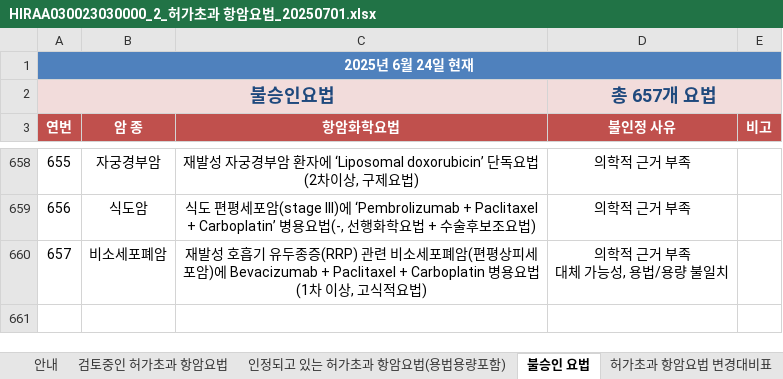
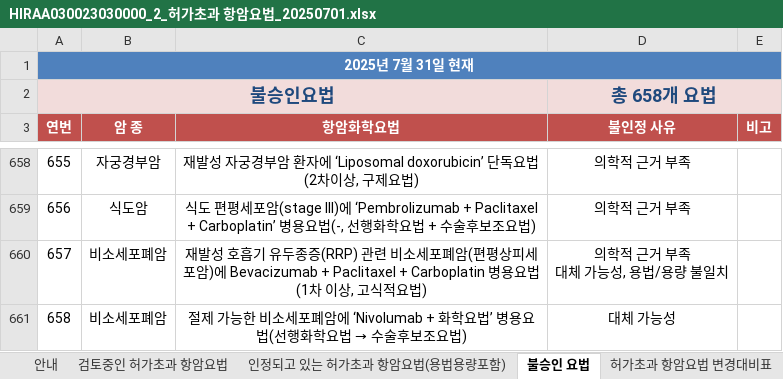
Before and after one commit to hilini/Chatbot_project, an Excel workbook: server/data/raw/HIRAA030023030000_2_허가초과 항암요법_20250701.xlsx, sheet 불승인 요법, drawn as a sheet; only a part is shown, gaps mark what is left out; values as stored, in another font and other column widths than the file's, no borders; the diff names each change by its address in the sheet, - before the commit and + after, or states it on an @@ line.

```diff
--- a/server/data/raw/HIRAA030023030000_2_허가초과 항암요법_20250701.xlsx (sheet 불승인 요법)
+++ b/server/data/raw/HIRAA030023030000_2_허가초과 항암요법_20250701.xlsx (sheet 불승인 요법)
@@ column A (연번) renumbered in row 1 @@
-D2 (불인정 사유): 총 657개 요법
+D2 (불인정 사유): 총 658개 요법
+row 661: 658 | 비소세포폐암 | 절제 가능한 비소세포폐암에 ‘Nivolumab + 화학요법’ 병용요법(선행화학요법 → 수술후보조요법) | 대체 가능성
```
Also changed, not shown: sheet 인정되고 있는 허가초과 항암요법(용법용량포함), sheet 검토중인 허가초과 항암요법, sheet 허가초과 항암요법 변경대비표, charts or pictures, 22 other files.
